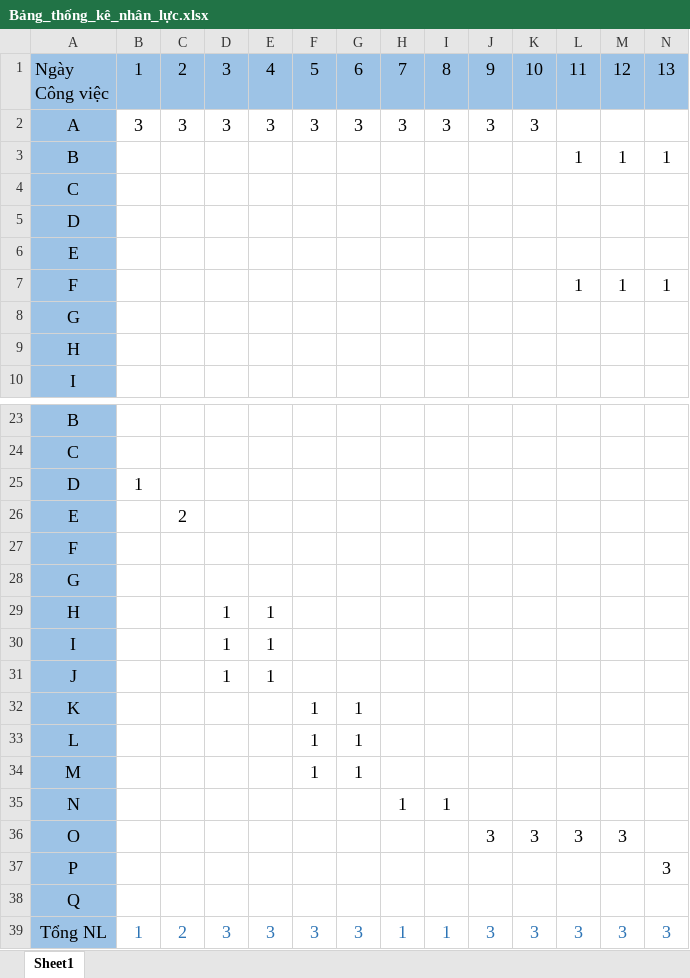
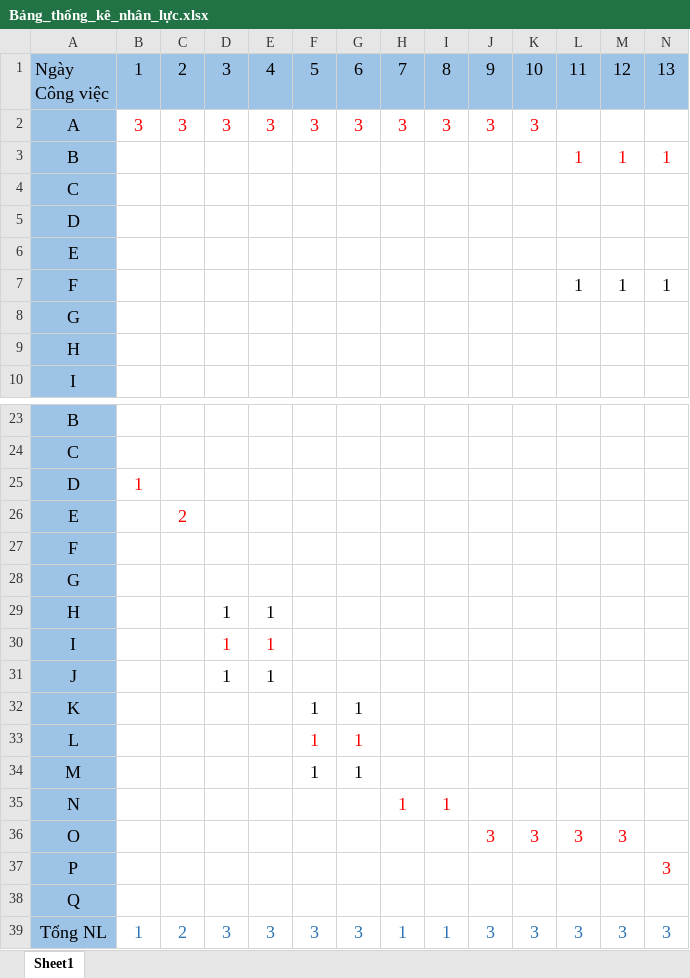
Before and after one commit to H2Q318/HQN-Team, an Excel workbook: Documents/Bảng_thống_kê_nhân_lực.xlsx, sheet Sheet1, drawn as a sheet; only a part is shown, gaps mark what is left out; values as stored, in another font and other column widths than the file's, no borders; the diff covers the shown part only; the diff names each change by its address in the sheet, - before the commit and + after, or states it on an @@ line.

```diff
--- a/Documents/Bảng_thống_kê_nhân_lực.xlsx (sheet Sheet1)
+++ b/Documents/Bảng_thống_kê_nhân_lực.xlsx (sheet Sheet1)
-B2:K2 text colour: black
+B2:K2 text colour: #FF0000
-L3:N3 text colour: black
+L3:N3 text colour: #FF0000
-B25 text colour: black
+B25 text colour: #FF0000
-C26 text colour: black
+C26 text colour: #FF0000
-D30:E30 text colour: black
+D30:E30 text colour: #FF0000
-F33:G33 text colour: black
+F33:G33 text colour: #FF0000
-H35:I35 text colour: black
+H35:I35 text colour: #FF0000
-J36:M36 text colour: black
+J36:M36 text colour: #FF0000
-N37 text colour: black
+N37 text colour: #FF0000
```
Also changed, not shown: cell formats elsewhere in this sheet, Documents/Activity_Table.xlsx, 13 other files.
